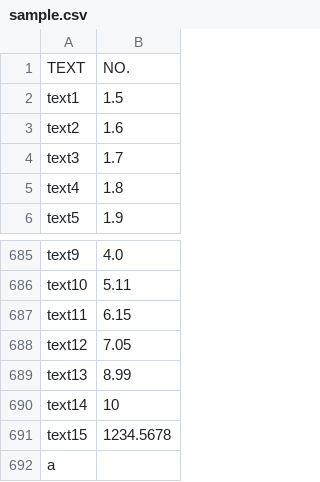
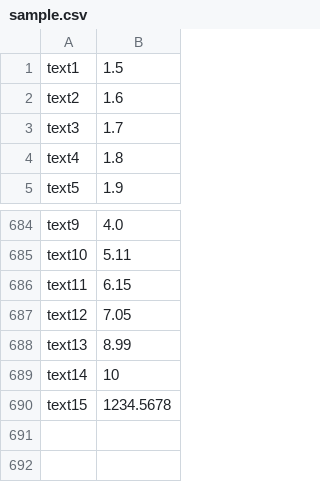
Before and after one commit to brak1/ros_stuff, a CSV file: sample.csv, drawn as a sheet; only a part is shown, gaps mark what is left out.

```diff
--- a/sample.csv
+++ b/sample.csv
@@ -1,2 +1 @@
-TEXT, NO.
 text1, 1.5
@@ -691,2 +690 @@ text14, 10
 text15, 1234.5678
-a
```
Also changed, not shown: 4 other files.
